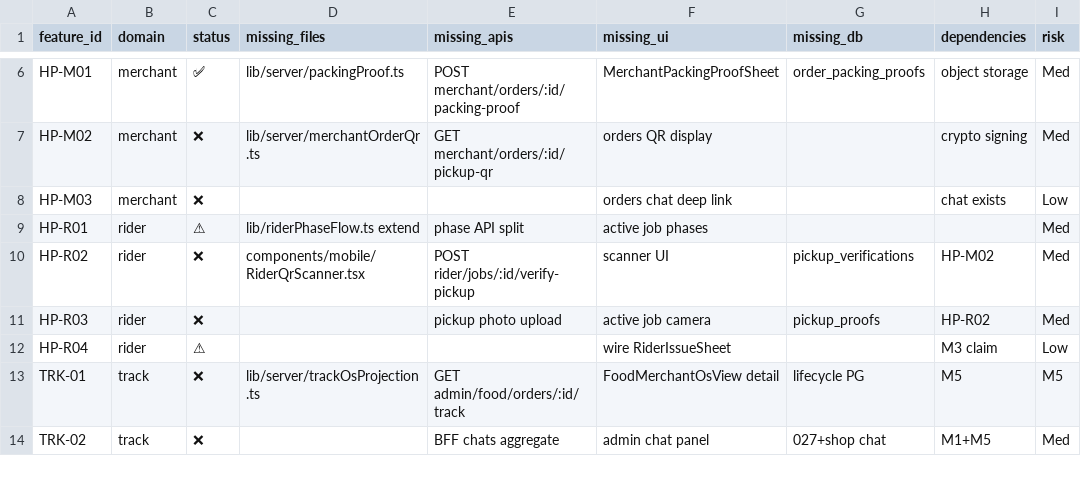
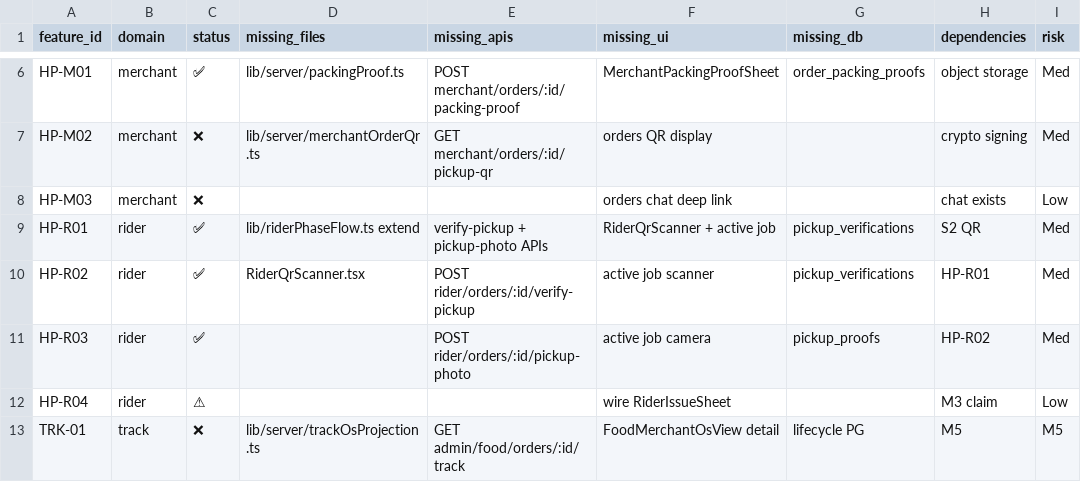
Before and after one commit to khemmatrat/meerak-backend, a CSV file: aqond-v2/docs/food-os-completion/gap-matrix-features.csv, drawn as a sheet; only a part is shown, gaps mark what is left out; the shorter side is filled out with more unchanged rows; the diff names each change by its address in the sheet, - before the commit and + after, or states it on an @@ line.

```diff
--- a/aqond-v2/docs/food-os-completion/gap-matrix-features.csv
+++ b/aqond-v2/docs/food-os-completion/gap-matrix-features.csv
-C9 (status): ⚠
+C9 (status): ✅
-E9 (missing_apis): phase API split
+E9 (missing_apis): verify-pickup + pickup-photo APIs
-F9 (missing_ui): active job phases
+F9 (missing_ui): RiderQrScanner + active job
-G9 (missing_db): (empty)
+G9 (missing_db): pickup_verifications
-H9 (dependencies): (empty)
+H9 (dependencies): S2 QR
-C10:C11 (status): ❌
+C10:C11 (status): ✅
-D10 (missing_files): components/mobile/RiderQrScanner.tsx
+D10 (missing_files): RiderQrScanner.tsx
-E10 (missing_apis): POST rider/jobs/:id/verify-pickup
+E10 (missing_apis): POST rider/orders/:id/verify-pickup
-F10 (missing_ui): scanner UI
+F10 (missing_ui): active job scanner
-H10 (dependencies): HP-M02
+H10 (dependencies): HP-R01
-E11 (missing_apis): pickup photo upload
+E11 (missing_apis): POST rider/orders/:id/pickup-photo
```
Also changed, not shown: aqond-v2/docs/food-os-completion/gap-matrix-events.csv, 19 other files.
